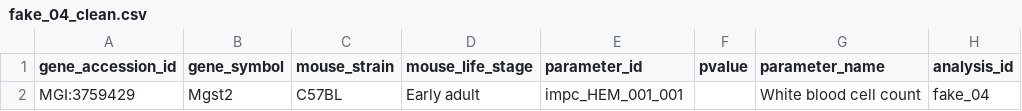
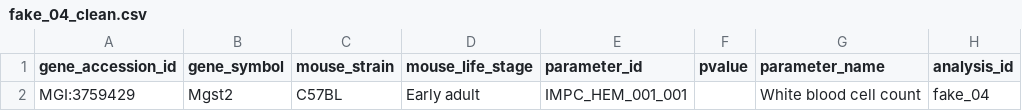
Before and after one commit to harrydaw/DCDM_group8, a CSV file: data/clean/fake_04_clean.csv, drawn as a sheet.

```diff
--- a/data/clean/fake_04_clean.csv
+++ b/data/clean/fake_04_clean.csv
@@ -1,2 +1,2 @@
 "gene_accession_id","gene_symbol","mouse_strain","mouse_life_stage","parameter_id","pvalue","parameter_name","analysis_id"
-"MGI:3759429","Mgst2","C57BL","Early adult","impc_HEM_001_001",,"White blood cell count","fake_04"
+"MGI:3759429","Mgst2","C57BL","Early adult","IMPC_HEM_001_001",,"White blood cell count","fake_04"
```
Also changed, not shown: data/clean/fake_01_clean.csv, data/clean/fake_02_clean.csv, 11 other files.
